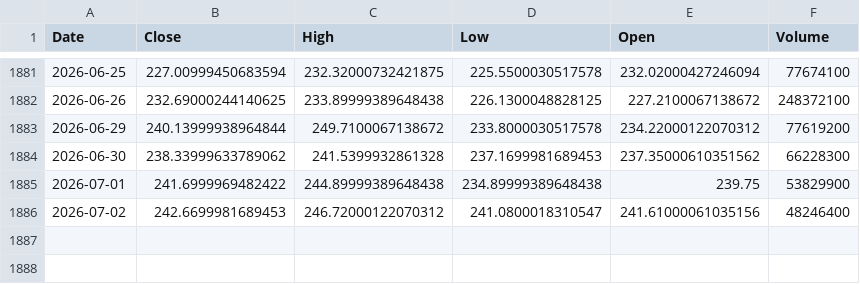
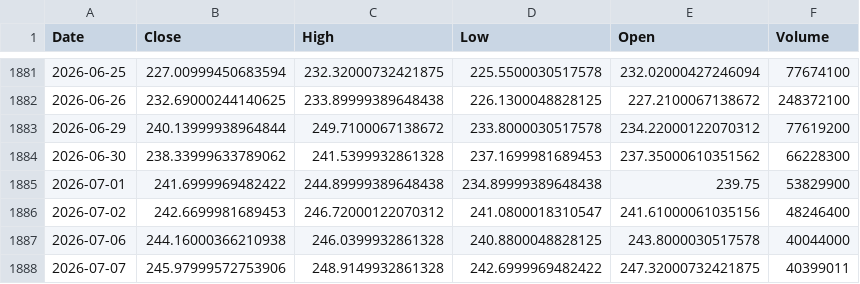
Before and after one commit to Maulik2710/FinAgent, a CSV file: data/raw/AMZN.csv, drawn as a sheet; only a part is shown, gaps mark what is left out.

```diff
--- a/data/raw/AMZN.csv
+++ b/data/raw/AMZN.csv
@@ -1886 +1886,3 @@ Date,Close,High,Low,Open,Volume
 2026-07-02,242.6699981689453,246.72000122070312,241.0800018310547,241.61000061035156,48246400
+2026-07-06,244.16000366210938,246.0399932861328,240.8800048828125,243.8000030517578,40044000
+2026-07-07,245.97999572753906,248.9149932861328,242.6999969482422,247.32000732421875,40399011
```
Also changed, not shown: data/raw/JPM.csv, data/raw/META.csv, 26 other files.
